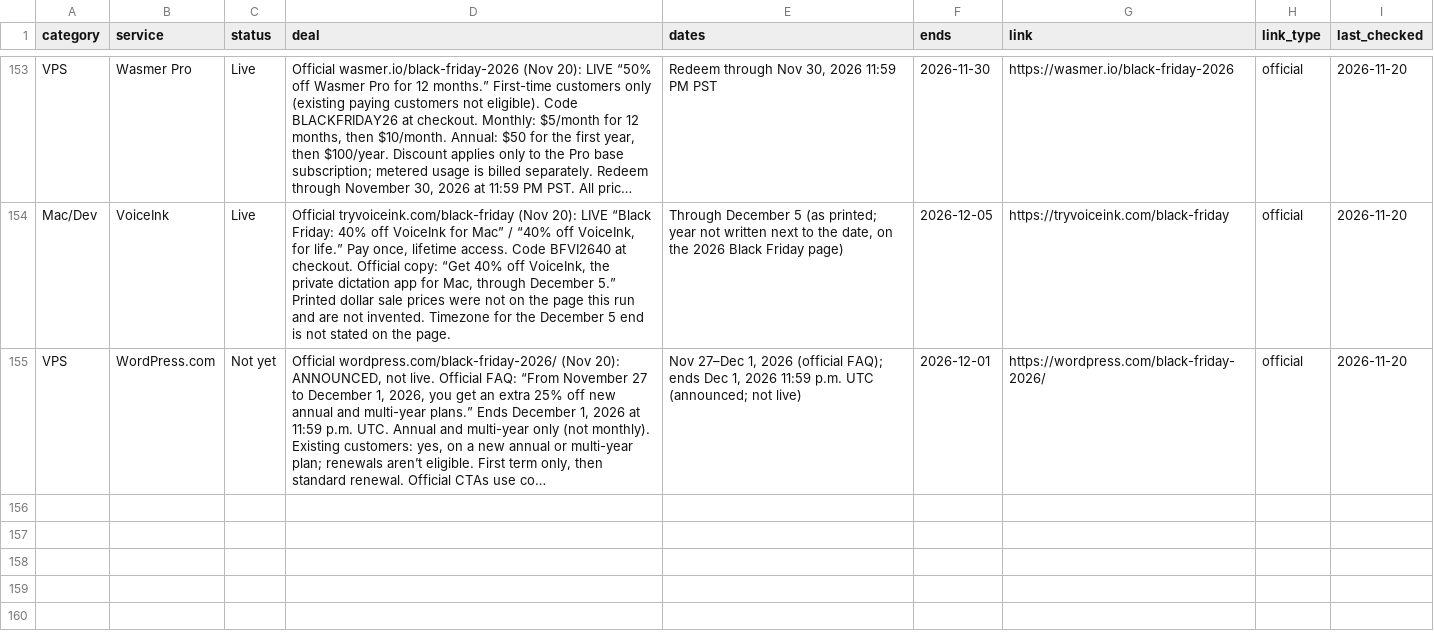
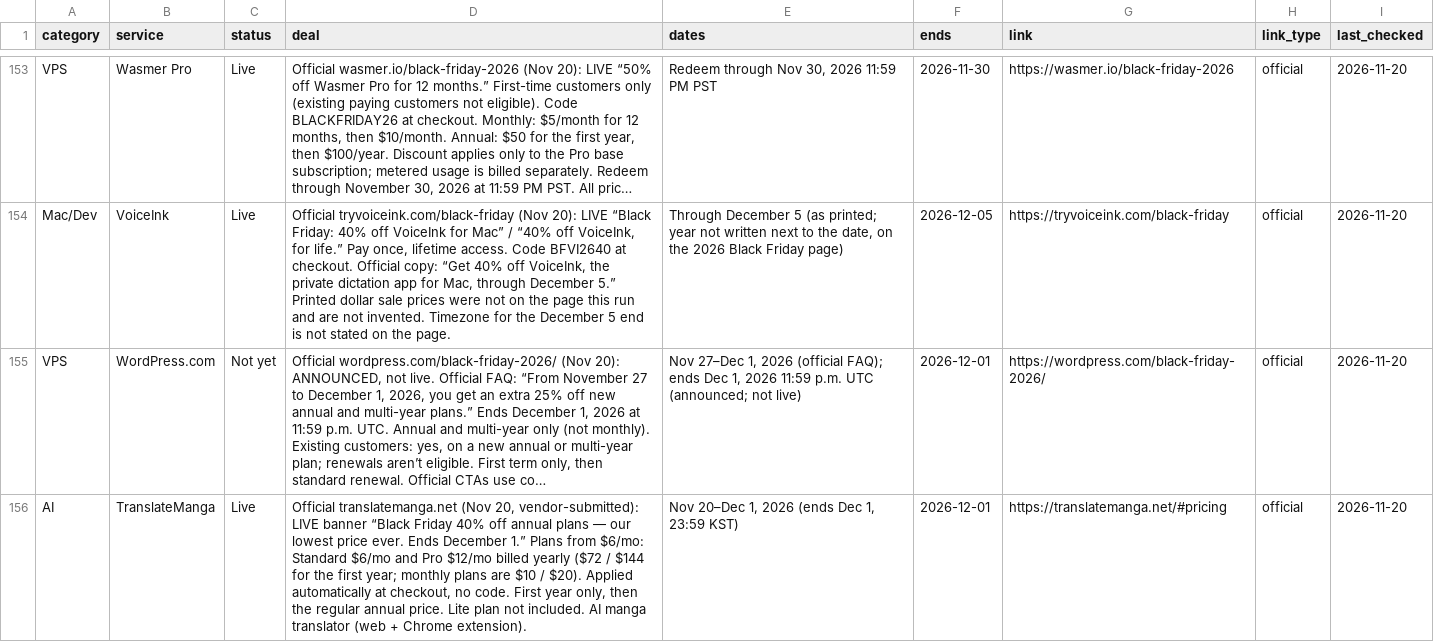
Before and after one commit to thoughtcook/verified-black-friday, a CSV file: data/deals.csv, drawn as a sheet; only a part is shown, gaps mark what is left out; long unchanged cells end in …; the diff names each change by its address in the sheet, - before the commit and + after, or states it on an @@ line.

Commit message:
Add TranslateManga (AI, Live)

```diff
--- a/data/deals.csv
+++ b/data/deals.csv
+row 156: AI | TranslateManga | Live | Official translatemanga.net (Nov 20, vendor-submitted): LIVE banner “Black Friday 40% off annual plans — our lowest price ever. Ends December 1.” Plans from $6/mo: Standard $6/mo and Pro $12/mo billed yearly ($72 / $144 for the first year; monthly plans are $10 / $20). Applied automatically at checkout, no code. First year only, then the regular annual price. Lite plan not included. AI manga translator (web + Chrome extension). | Nov 20–Dec 1, 2026 (ends Dec 1, 23:59 KST) | 2026-12-01 | https://translatemanga.net/#pricing | official | 2026-11-20
```
Also changed, not shown: 3 other files.
